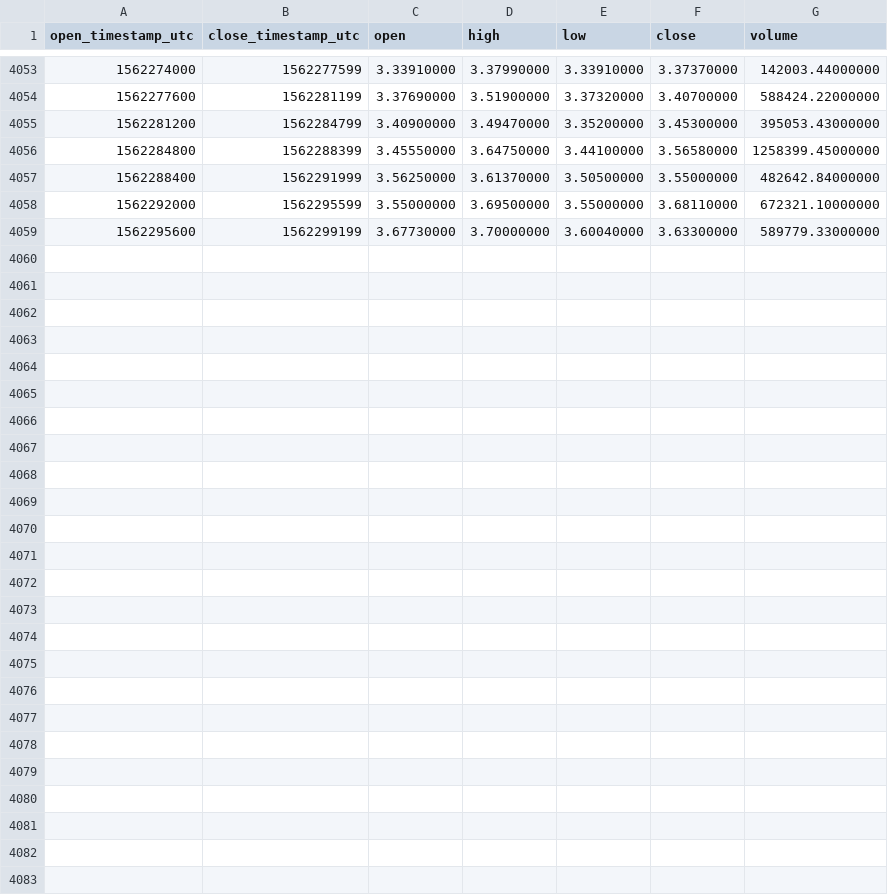
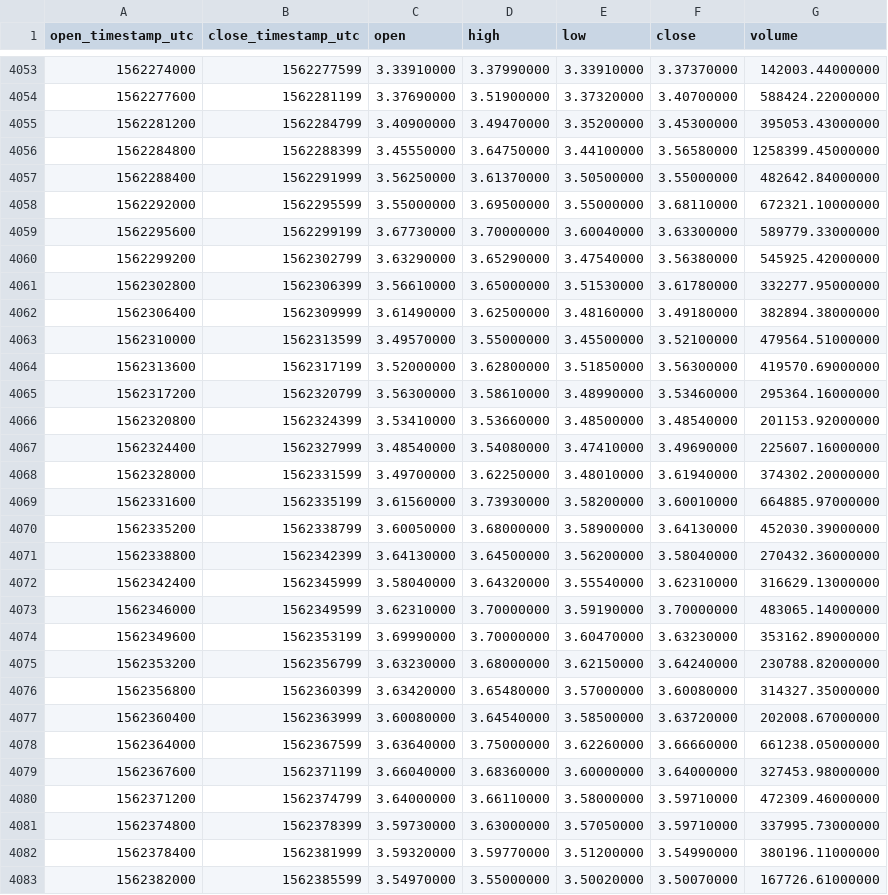
Before and after one commit to cryptobigbro/binance-LINKUSDT, a CSV file: binance-LINKUSDT-1h.csv, drawn as a sheet; only a part is shown, gaps mark what is left out.

Commit message:
Update OHLCV data.

```diff
--- a/binance-LINKUSDT-1h.csv
+++ b/binance-LINKUSDT-1h.csv
@@ -4059 +4059,25 @@ open_timestamp_utc,close_timestamp_utc,open,high,low,close,volume
 1562295600,1562299199,3.67730000,3.70000000,3.60040000,3.63300000,589779.33000000
+1562299200,1562302799,3.63290000,3.65290000,3.47540000,3.56380000,545925.42000000
+1562302800,1562306399,3.56610000,3.65000000,3.51530000,3.61780000,332277.95000000
+1562306400,1562309999,3.61490000,3.62500000,3.48160000,3.49180000,382894.38000000
+1562310000,1562313599,3.49570000,3.55000000,3.45500000,3.52100000,479564.51000000
+1562313600,1562317199,3.52000000,3.62800000,3.51850000,3.56300000,419570.69000000
+1562317200,1562320799,3.56300000,3.58610000,3.48990000,3.53460000,295364.16000000
+1562320800,1562324399,3.53410000,3.53660000,3.48500000,3.48540000,201153.92000000
+1562324400,1562327999,3.48540000,3.54080000,3.47410000,3.49690000,225607.16000000
+1562328000,1562331599,3.49700000,3.62250000,3.48010000,3.61940000,374302.20000000
+1562331600,1562335199,3.61560000,3.73930000,3.58200000,3.60010000,664885.97000000
+1562335200,1562338799,3.60050000,3.68000000,3.58900000,3.64130000,452030.39000000
+1562338800,1562342399,3.64130000,3.64500000,3.56200000,3.58040000,270432.36000000
+1562342400,1562345999,3.58040000,3.64320000,3.55540000,3.62310000,316629.13000000
+1562346000,1562349599,3.62310000,3.70000000,3.59190000,3.70000000,483065.14000000
+1562349600,1562353199,3.69990000,3.70000000,3.60470000,3.63230000,353162.89000000
+1562353200,1562356799,3.63230000,3.68000000,3.62150000,3.64240000,230788.82000000
+1562356800,1562360399,3.63420000,3.65480000,3.57000000,3.60080000,314327.35000000
+1562360400,1562363999,3.60080000,3.64540000,3.58500000,3.63720000,202008.67000000
+1562364000,1562367599,3.63640000,3.75000000,3.62260000,3.66660000,661238.05000000
+1562367600,1562371199,3.66040000,3.68360000,3.60000000,3.64000000,327453.98000000
+1562371200,1562374799,3.64000000,3.66110000,3.58000000,3.59710000,472309.46000000
+1562374800,1562378399,3.59730000,3.63000000,3.57050000,3.59710000,337995.73000000
+1562378400,1562381999,3.59320000,3.59770000,3.51200000,3.54990000,380196.11000000
+1562382000,1562385599,3.54970000,3.55000000,3.50020000,3.50070000,167726.61000000
```
Also changed, not shown: binance-LINKUSDT-1d.csv.
